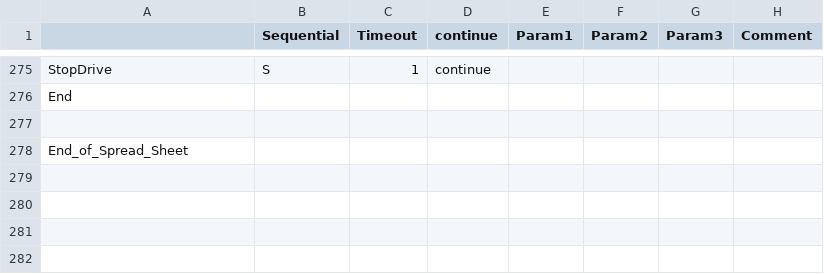
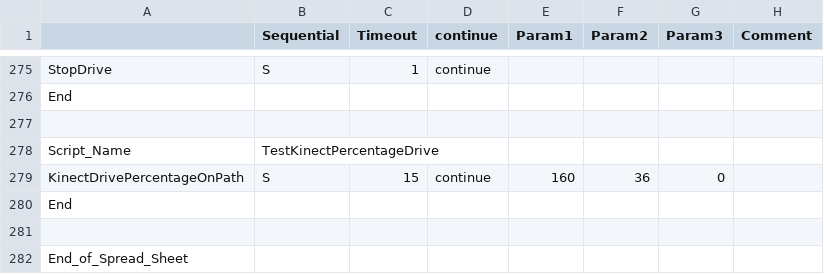
Before and after one commit to Beachbot330/Beachbot2014Java, a CSV file: 2014AutoModesJava.csv, drawn as a sheet; only a part is shown, gaps mark what is left out; the diff names each change by its address in the sheet, - before the commit and + after, or states it on an @@ line.

Commit message:
Add auto command for driving towards a waypoint based on how high the kinect arms are

```diff
--- a/2014AutoModesJava.csv
+++ b/2014AutoModesJava.csv
+row 278: Script_Name | TestKinectPercentageDrive
+row 279: KinectDrivePercentageOnPath | S | 15 | continue | 160 | 36 | 0
+row 280: End
+row 281: (empty)
```
Also changed, not shown: 3 other files.
